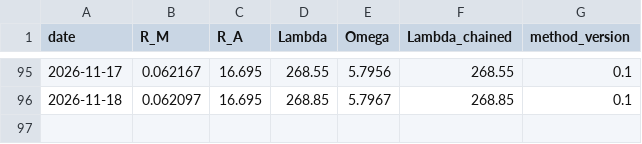
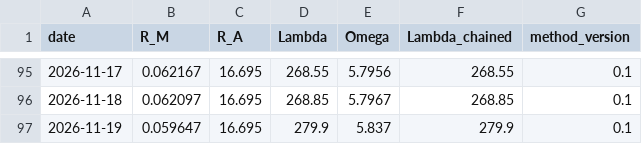
Before and after one commit to tanghuidao/abundantics, a CSV file: public/api/parity/history.csv, drawn as a sheet; only a part is shown, gaps mark what is left out; the diff names each change by its address in the sheet, - before the commit and + after, or states it on an @@ line.

```diff
--- a/public/api/parity/history.csv
+++ b/public/api/parity/history.csv
+row 97: 2026-11-19 | 0.059647 | 16.695 | 279.9 | 5.837 | 279.9 | 0.1
```
Also changed, not shown: 1 other file.
